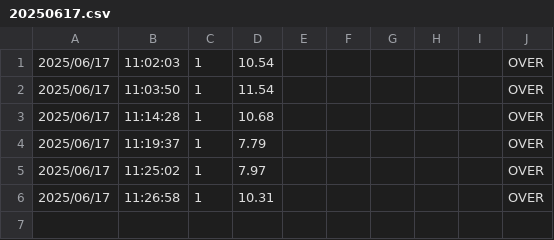
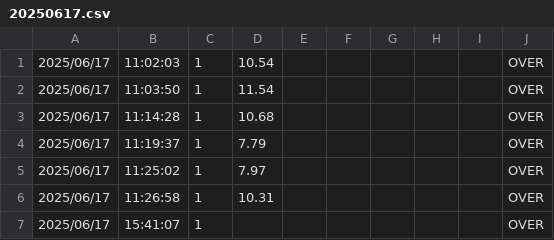
Before and after one commit to hashilus/pj-hdb, a CSV file: PlayLog/20250617.csv, drawn as a sheet; the diff names each change by its address in the sheet, - before the commit and + after, or states it on an @@ line.

```diff
--- a/PlayLog/20250617.csv
+++ b/PlayLog/20250617.csv
+row 7: 2025/06/17 | 15:41:07 | 1 |  |  |  |  |  |  | OVER
```
Also changed, not shown: 14 other files.
